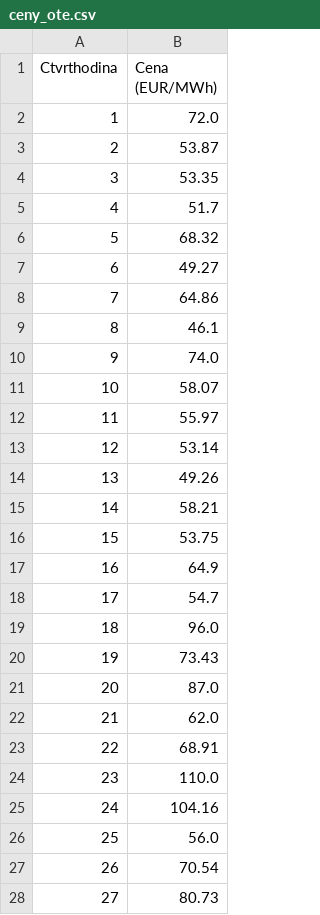
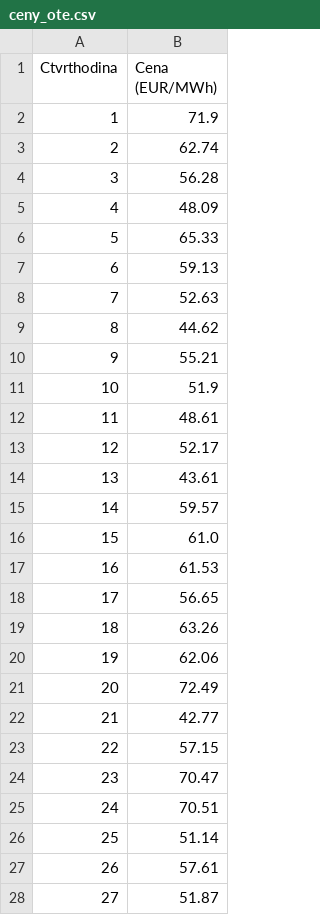
Before and after one commit to StaryMuz/OpenBK7231N_controll, a CSV file: ceny_ote.csv, drawn as a sheet; only a part is shown; the diff covers the shown part only.

```diff
--- a/ceny_ote.csv
+++ b/ceny_ote.csv
@@ -1,28 +1,28 @@
 Ctvrthodina,Cena (EUR/MWh)
-1,72.0
-2,53.87
-3,53.35
-4,51.7
-5,68.32
-6,49.27
-7,64.86
-8,46.1
-9,74.0
-10,58.07
-11,55.97
-12,53.14
-13,49.26
-14,58.21
-15,53.75
-16,64.9
-17,54.7
-18,96.0
-19,73.43
-20,87.0
-21,62.0
-22,68.91
-23,110.0
-24,104.16
-25,56.0
-26,70.54
-27,80.73
+1,71.9
+2,62.74
+3,56.28
+4,48.09
+5,65.33
+6,59.13
+7,52.63
+8,44.62
+9,55.21
+10,51.9
+11,48.61
+12,52.17
+13,43.61
+14,59.57
+15,61.0
+16,61.53
+17,56.65
+18,63.26
+19,62.06
+20,72.49
+21,42.77
+22,57.15
+23,70.47
+24,70.51
+25,51.14
+26,57.61
+27,51.87
```
Also changed, not shown: 69 edited cells elsewhere in this file.
